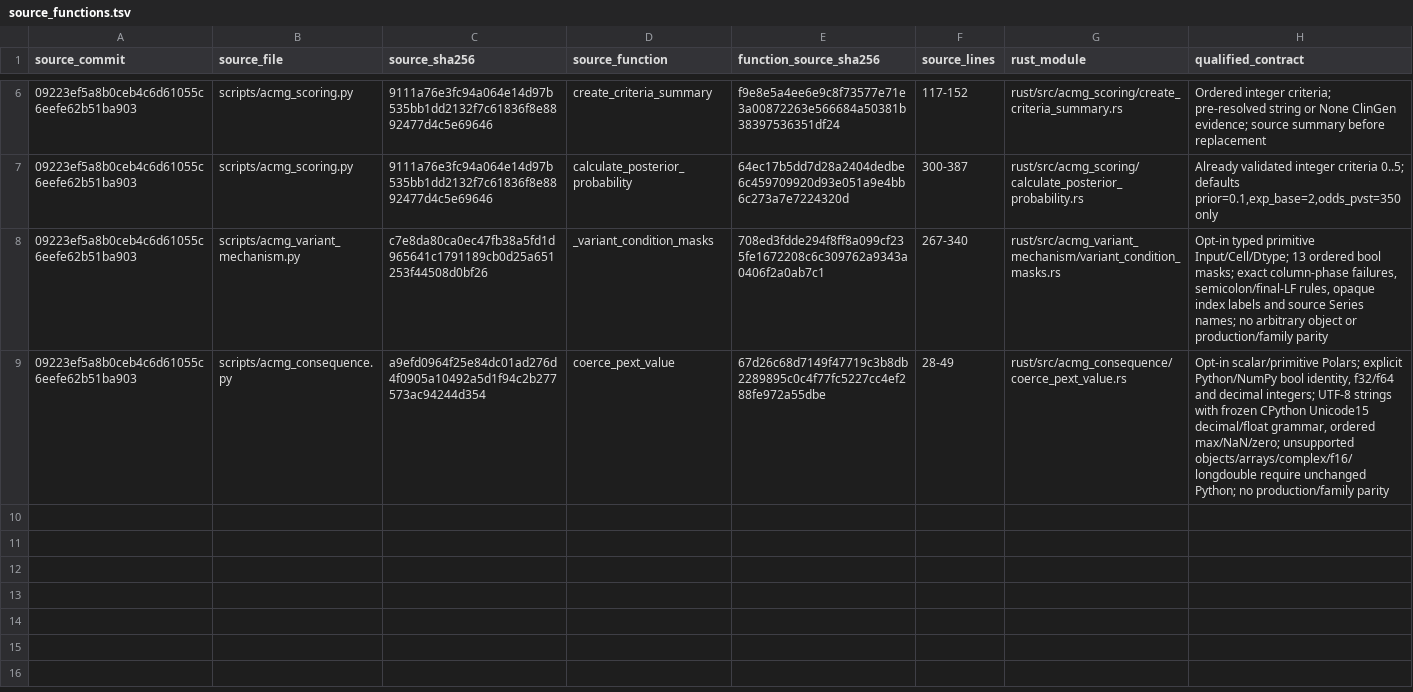
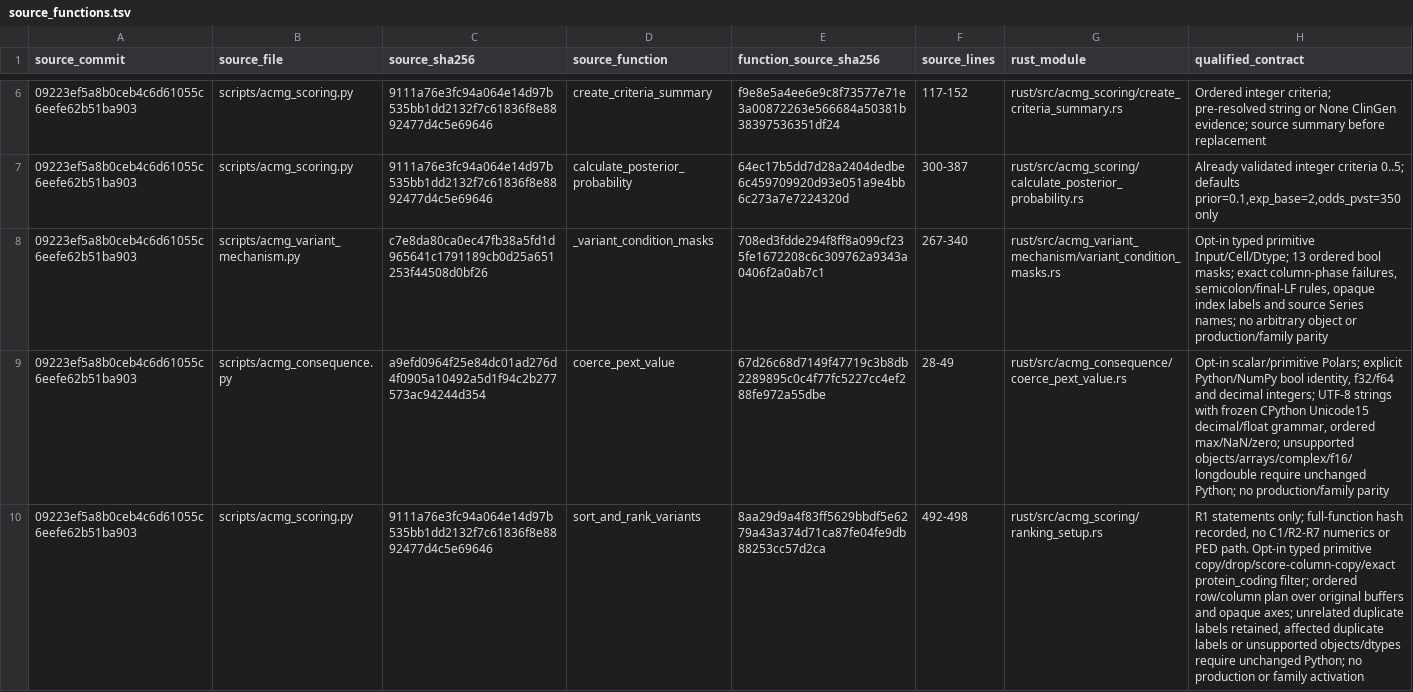
Before and after one commit to yangyxt/PriVA, a TSV file: rust/source_functions.tsv, drawn as a sheet; only a part is shown, gaps mark what is left out; the diff names each change by its address in the sheet, - before the commit and + after, or states it on an @@ line.

Commit message:
Add the R1 ranking copy filter and ordered column plan
1514363.3308: 117 exact/8 native source failures/4 Python fallbacks; 105 Rust tests. Final pins: e6185428c3deaab3c30ad137a8eec06574432ecacff48b174d513cccd91268ca.

Original ranking source: 09223ef5a8b0ceb4c6d61055c6eefe62b51ba903; frozen overlays and producing receipts remain authoritative.
Source audit baseline: 76444b92f79fc20df125d80d5905117530050870
Frozen source content SHA256: a7ad05e4e1d3d0e4d2a806f363a019ae701081cfd9840df4089d14566a77a52a
Granular group: ranking_setup
No production activation or new scientific/family acceptance.

```diff
--- a/rust/source_functions.tsv
+++ b/rust/source_functions.tsv
+row 10: 09223ef5a8b0ceb4c6d61055c6eefe62b51ba903 | scripts/acmg_scoring.py | 9111a76e3fc94a064e14d97b535bb1dd2132f7c61836f8e8892477d4c5e69646 | sort_and_rank_variants | 8aa29d9a4f83ff5629bbdf5e6279a43a374d71ca87fe04fe9db88253cc57d2ca | 492-498 | rust/src/acmg_scoring/ranking_setup.rs | R1 statements only; full-function hash recorded, no C1/R2-R7 numerics or PED path. Opt-in typed primitive copy/drop/score-column-copy/exact protein_coding filter; ordered row/column plan over original buffers and opaque axes; unrelated duplicate labels retained, affected duplicate labels or unsupported objects/dtypes require unchanged Python; no production or family activation
```
Also changed, not shown: 9 other files.
